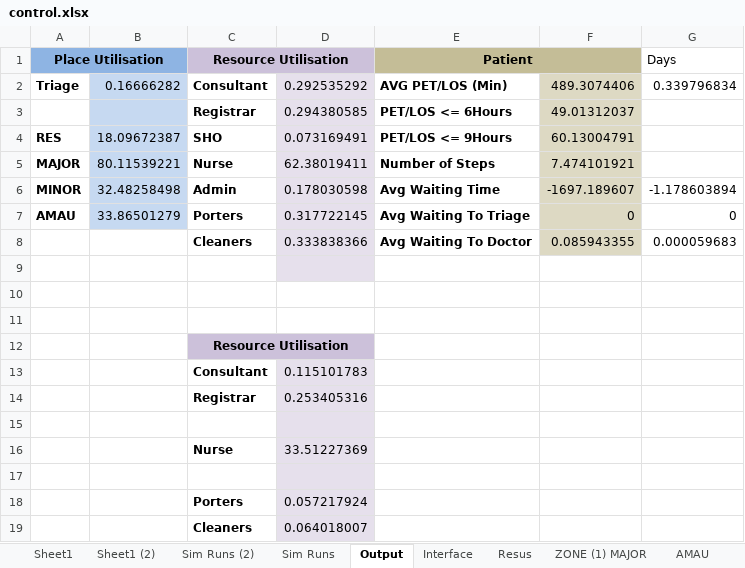
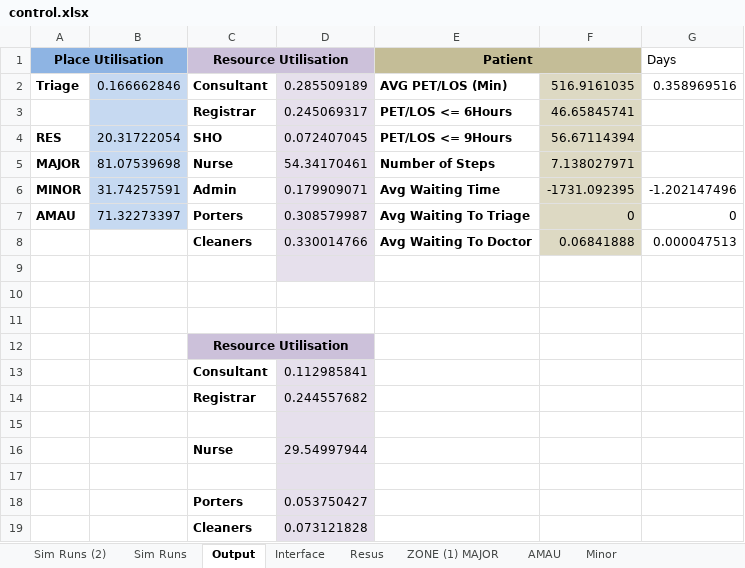
Before and after one commit to hebahabib/Tallaght-Model, an Excel workbook: Tallagh Model-baseline 1-11-2012/Model/control.xlsx, sheet Output, drawn as a sheet; values as stored, in another font and other column widths than the file's, no borders; removed rows and columns are numbered as before the commit, all else as after; the diff names each change by its address in the sheet, - before the commit and + after, or states it on an @@ line.

```diff
--- a/Tallagh Model-baseline 1-11-2012/Model/control.xlsx (sheet Output)
+++ b/Tallagh Model-baseline 1-11-2012/Model/control.xlsx (sheet Output)
@@ sheet tab hidden: Sheet1 @@
@@ sheet tab hidden: Sheet1 (2) @@
-B2: 0.16666282
+B2: 0.166662846
-D2: 0.292535292
+D2: 0.285509189
-F2: 489.3074406
+F2: 516.9161035
-G2 (Days): 0.339796834
+G2 (Days): 0.358969516
-D3: 0.294380585
+D3: 0.245069317
-F3: 49.01312037
+F3: 46.65845741
-B4: 18.09672387
+B4: 20.31722054
-D4: 0.073169491
+D4: 0.072407045
-F4: 60.13004791
+F4: 56.67114394
-B5: 80.11539221
+B5: 81.07539698
-D5: 62.38019411
+D5: 54.34170461
-F5: 7.474101921
+F5: 7.138027971
-B6: 32.48258498
+B6: 31.74257591
-D6: 0.178030598
+D6: 0.179909071
-F6: -1697.189607
+F6: -1731.092395
-G6 (Days): -1.178603894
+G6 (Days): -1.202147496
-B7: 33.86501279
+B7: 71.32273397
-D7: 0.317722145
+D7: 0.308579987
-row 8:  |  | Cleaners | 0.333838366 | Avg Waiting To Doctor | 0.085943355 | 0.000059683
+row 8:  |  | Cleaners | 0.330014766 | Avg Waiting To Doctor | 0.06841888 | 0.000047513
-D13: 0.115101783
+D13: 0.112985841
-D14: 0.253405316
+D14: 0.244557682
-D16: 33.51227369
+D16: 29.54997944
-D18: 0.057217924
+D18: 0.053750427
-D19: 0.064018007
+D19: 0.073121828
```
Also changed, not shown: sheet Sim Runs (2), sheet Sim Runs, sheet Routes Patient Arrival, sheet Discharge Waiting Time, 5 other files.
